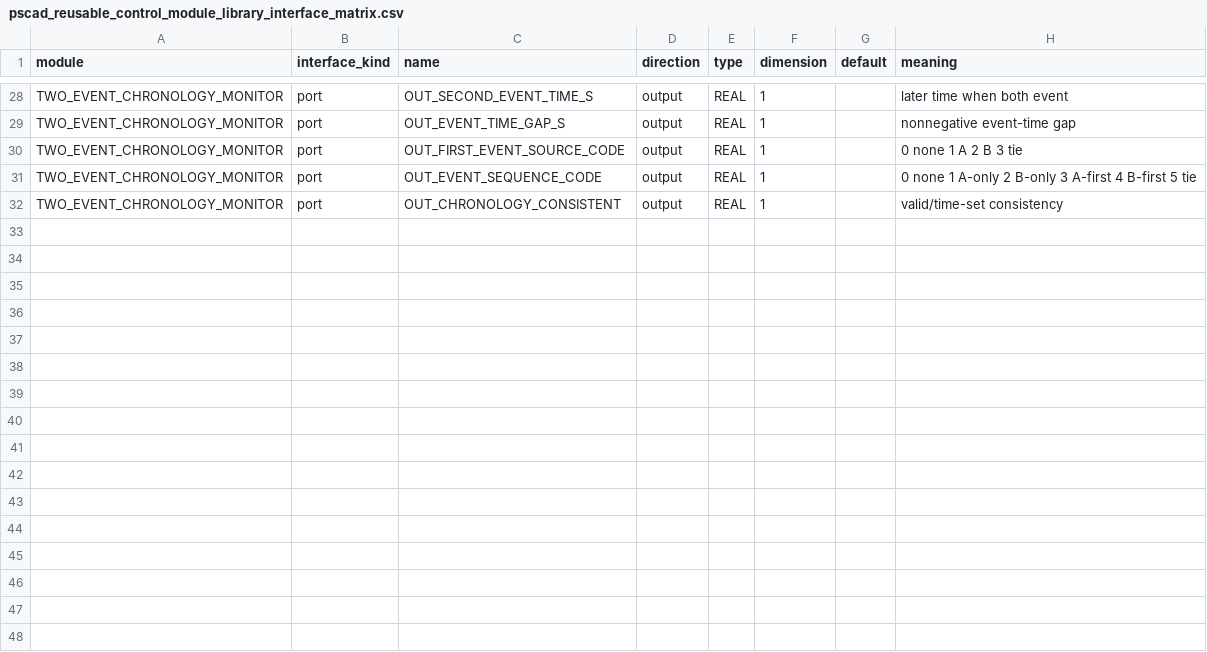
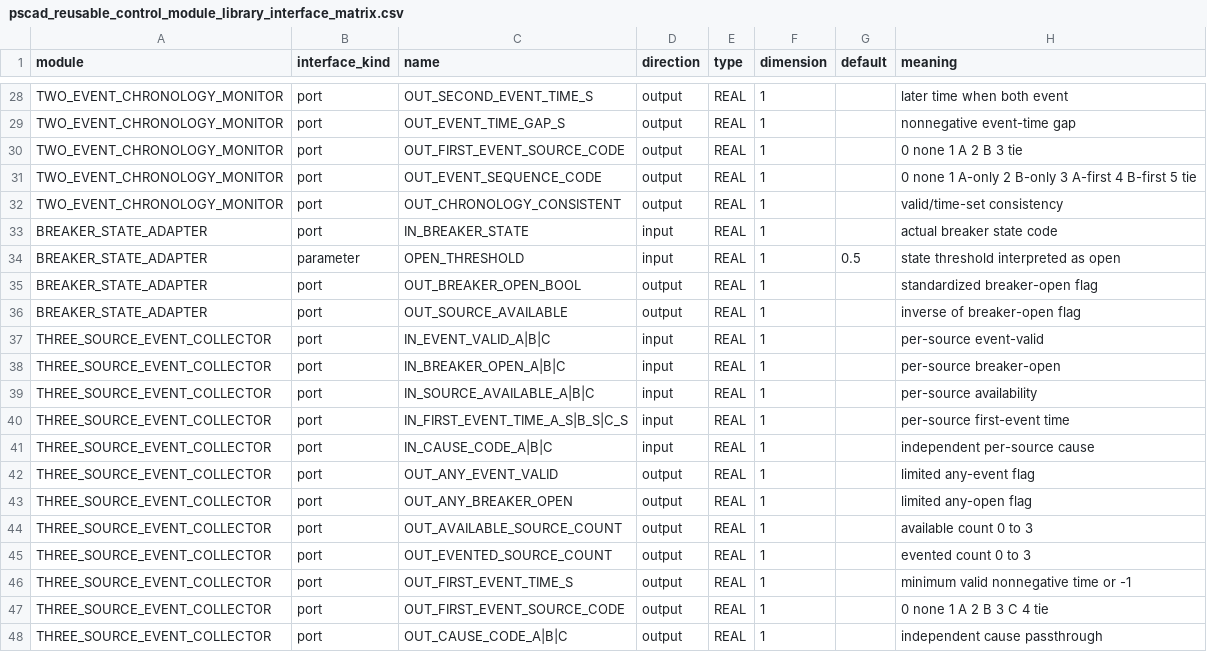
Before and after one commit to wangziwei1111/high-wind-cascading-pscad, a CSV file: data/reference/pscad_reusable_control_module_library_interface_matrix.csv, drawn as a sheet; only a part is shown, gaps mark what is left out.

```diff
--- a/data/reference/pscad_reusable_control_module_library_interface_matrix.csv
+++ b/data/reference/pscad_reusable_control_module_library_interface_matrix.csv
@@ -32 +32,17 @@ TWO_EVENT_CHRONOLOGY_MONITOR,port,OUT_EVENT_SEQUENCE_CODE,output,REAL,1,,0 none
 TWO_EVENT_CHRONOLOGY_MONITOR,port,OUT_CHRONOLOGY_CONSISTENT,output,REAL,1,,valid/time-set consistency
+BREAKER_STATE_ADAPTER,port,IN_BREAKER_STATE,input,REAL,1,,actual breaker state code
+BREAKER_STATE_ADAPTER,parameter,OPEN_THRESHOLD,input,REAL,1,0.5,state threshold interpreted as open
+BREAKER_STATE_ADAPTER,port,OUT_BREAKER_OPEN_BOOL,output,REAL,1,,standardized breaker-open flag
+BREAKER_STATE_ADAPTER,port,OUT_SOURCE_AVAILABLE,output,REAL,1,,inverse of breaker-open flag
+THREE_SOURCE_EVENT_COLLECTOR,port,IN_EVENT_VALID_A|B|C,input,REAL,1,,per-source event-valid
+THREE_SOURCE_EVENT_COLLECTOR,port,IN_BREAKER_OPEN_A|B|C,input,REAL,1,,per-source breaker-open
+THREE_SOURCE_EVENT_COLLECTOR,port,IN_SOURCE_AVAILABLE_A|B|C,input,REAL,1,,per-source availability
+THREE_SOURCE_EVENT_COLLECTOR,port,IN_FIRST_EVENT_TIME_A_S|B_S|C_S,input,REAL,1,,per-source first-event time
+THREE_SOURCE_EVENT_COLLECTOR,port,IN_CAUSE_CODE_A|B|C,input,REAL,1,,independent per-source cause
+THREE_SOURCE_EVENT_COLLECTOR,port,OUT_ANY_EVENT_VALID,output,REAL,1,,limited any-event flag
+THREE_SOURCE_EVENT_COLLECTOR,port,OUT_ANY_BREAKER_OPEN,output,REAL,1,,limited any-open flag
+THREE_SOURCE_EVENT_COLLECTOR,port,OUT_AVAILABLE_SOURCE_COUNT,output,REAL,1,,available count 0 to 3
+THREE_SOURCE_EVENT_COLLECTOR,port,OUT_EVENTED_SOURCE_COUNT,output,REAL,1,,evented count 0 to 3
+THREE_SOURCE_EVENT_COLLECTOR,port,OUT_FIRST_EVENT_TIME_S,output,REAL,1,,minimum valid nonnegative time or -1
+THREE_SOURCE_EVENT_COLLECTOR,port,OUT_FIRST_EVENT_SOURCE_CODE,output,REAL,1,,0 none 1 A 2 B 3 C 4 tie
+THREE_SOURCE_EVENT_COLLECTOR,port,OUT_CAUSE_CODE_A|B|C,output,REAL,1,,independent cause passthrough
```
Also changed, not shown: 16 other files.
